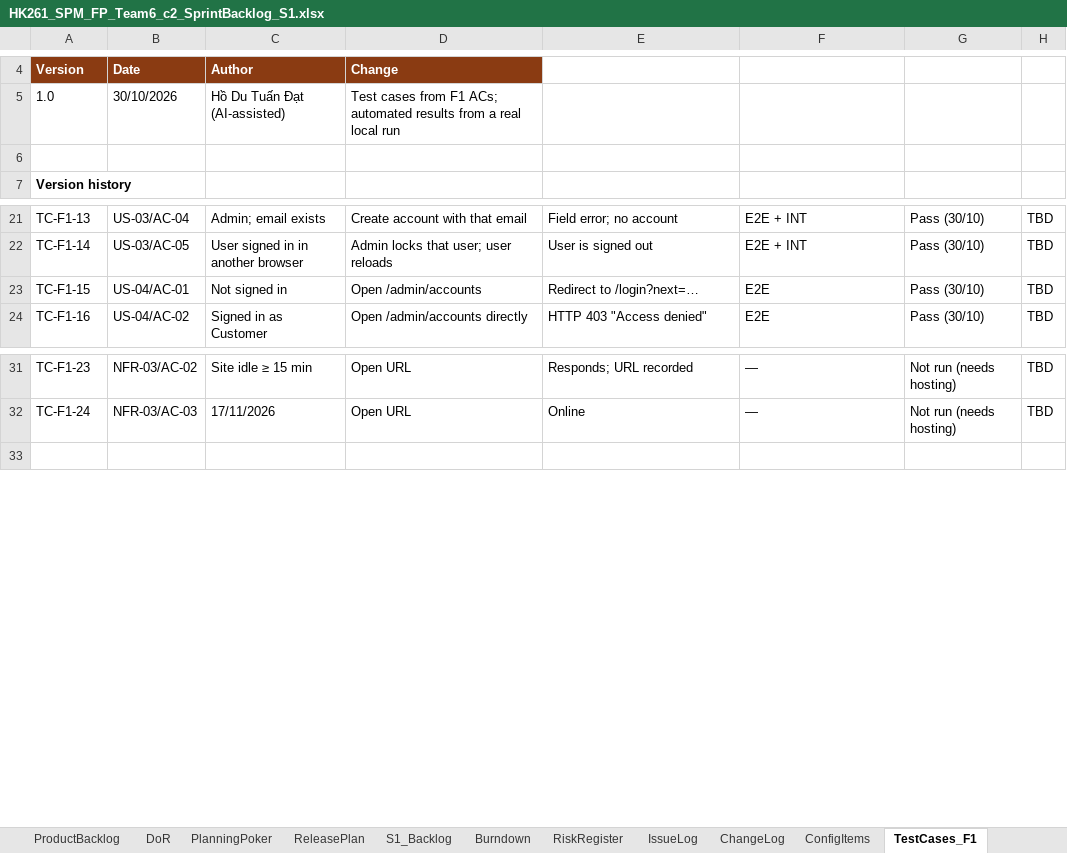
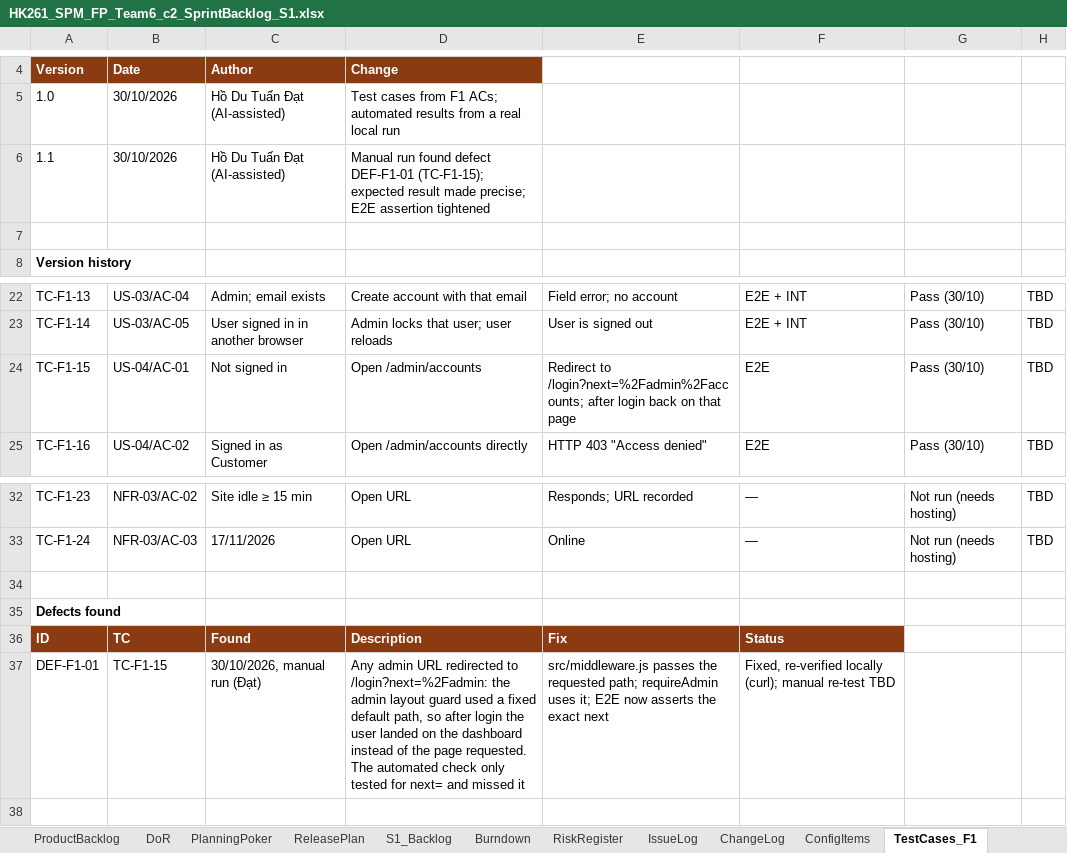
Before and after one commit to Tdat10052499/E-Commercial-Book-Store, an Excel workbook: deliverables/S1/HK261_SPM_FP_Team6_c2_SprintBacklog_S1.xlsx, sheet TestCases_F1, drawn as a sheet; only a part is shown, gaps mark what is left out; values as stored, in another font and other column widths than the file's, no borders; addresses are those after the commit; the diff names each change by its address in the sheet, - before the commit and + after, or states it on an @@ line.

Commit message:
chore(plan): regenerate Sprint 1 deliverables and update status
Refs: P11

```diff
--- a/deliverables/S1/HK261_SPM_FP_Team6_c2_SprintBacklog_S1.xlsx (sheet TestCases_F1)
+++ b/deliverables/S1/HK261_SPM_FP_Team6_c2_SprintBacklog_S1.xlsx (sheet TestCases_F1)
+row 6: 1.1 | 30/10/2026 | Hồ Du Tuấn Đạt (AI-assisted) | Manual run found defect DEF-F1-01 (TC-F1-15); expected result made precise; E2E assertion tightened
-E24: Redirect to /login?next=…
+E24: Redirect to /login?next=%2Fadmin%2Faccounts; after login back on that page
+row 34: (empty)
+row 35: Defects found
+row 36: ID | TC | Found | Description | Fix | Status
+row 37: DEF-F1-01 | TC-F1-15 | 30/10/2026, manual run (Đạt) | Any admin URL redirected to /login?next=%2Fadmin: the admin layout guard used a fixed default path, so after login the user landed on the dashboard instead of the page requested. The automated check only tested for next= and missed it | src/middleware.js passes the requested path; requireAdmin uses it; E2E now asserts the exact next | Fixed, re-verified locally (curl); manual re-test TBD
```
Also changed, not shown: sheet ReleasePlan, sheet S1_Backlog, 5 other files.
